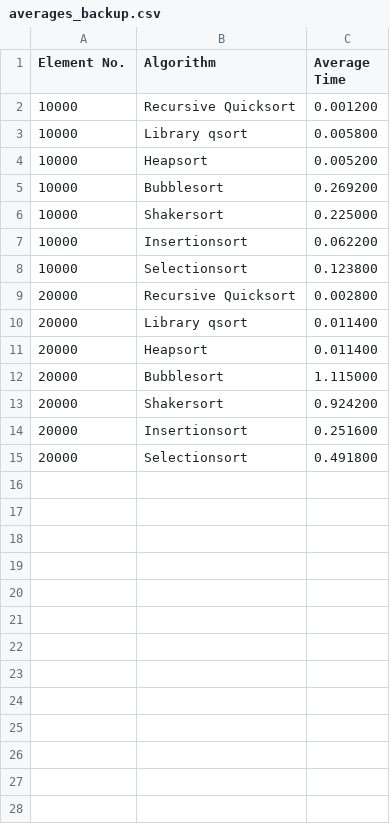
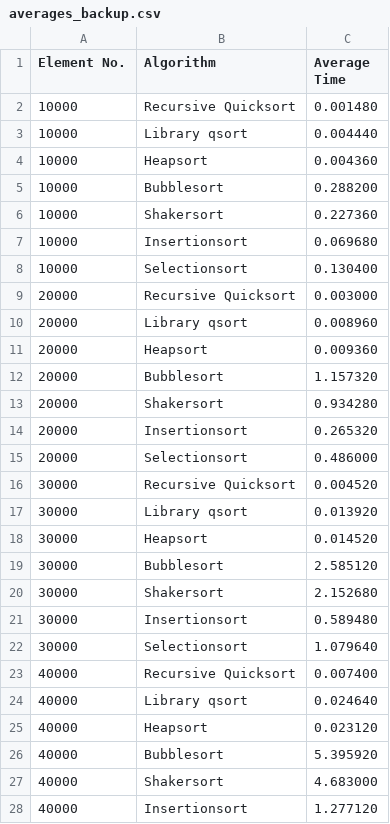
Before and after one commit to stefan-chivu/sorting-benchmark, a CSV file: averages_backup.csv, drawn as a sheet; only a part is shown; the diff covers the shown part only.

```diff
--- a/averages_backup.csv
+++ b/averages_backup.csv
@@ -1,15 +1,28 @@
 Element No.,Algorithm,Average Time
-10000,Recursive Quicksort,0.001200
-10000,Library qsort,0.005800
-10000,Heapsort,0.005200
-10000,Bubblesort,0.269200
-10000,Shakersort,0.225000
-10000,Insertionsort,0.062200
-10000,Selectionsort,0.123800
-20000,Recursive Quicksort,0.002800
-20000,Library qsort,0.011400
-20000,Heapsort,0.011400
-20000,Bubblesort,1.115000
-20000,Shakersort,0.924200
-20000,Insertionsort,0.251600
-20000,Selectionsort,0.491800
+10000,Recursive Quicksort,0.001480
+10000,Library qsort,0.004440
+10000,Heapsort,0.004360
+10000,Bubblesort,0.288200
+10000,Shakersort,0.227360
+10000,Insertionsort,0.069680
+10000,Selectionsort,0.130400
+20000,Recursive Quicksort,0.003000
+20000,Library qsort,0.008960
+20000,Heapsort,0.009360
+20000,Bubblesort,1.157320
+20000,Shakersort,0.934280
+20000,Insertionsort,0.265320
+20000,Selectionsort,0.486000
+30000,Recursive Quicksort,0.004520
+30000,Library qsort,0.013920
+30000,Heapsort,0.014520
+30000,Bubblesort,2.585120
+30000,Shakersort,2.152680
+30000,Insertionsort,0.589480
+30000,Selectionsort,1.079640
+40000,Recursive Quicksort,0.007400
+40000,Library qsort,0.024640
+40000,Heapsort,0.023120
+40000,Bubblesort,5.395920
+40000,Shakersort,4.683000
+40000,Insertionsort,1.277120
```
Also changed, not shown: 43 added rows elsewhere in this file, 16 other files.
